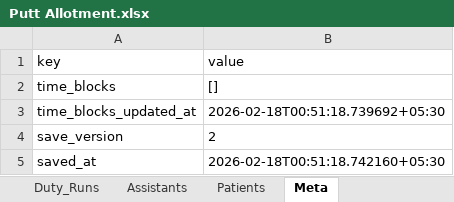
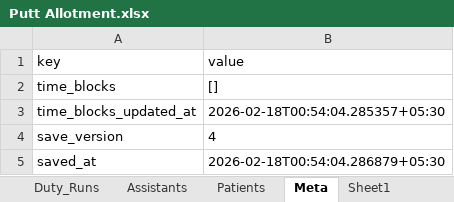
Before and after one commit to ajoychoudhury715-gif/T, an Excel workbook: Putt Allotment.xlsx, sheet Meta, drawn as a sheet; values as stored, in another font and other column widths than the file's, no borders; the diff names each change by its address in the sheet, - before the commit and + after, or states it on an @@ line.

```diff
--- a/Putt Allotment.xlsx (sheet Meta)
+++ b/Putt Allotment.xlsx (sheet Meta)
-B3 (value): 2026-02-18T00:51:18.739692+05:30
+B3 (value): 2026-02-18T00:54:04.285357+05:30
-B4 (value): 2
+B4 (value): 4
-B5 (value): 2026-02-18T00:51:18.742160+05:30
+B5 (value): 2026-02-18T00:54:04.286879+05:30
```
Also changed, not shown: sheet Sheet1, other sheet tabs.
